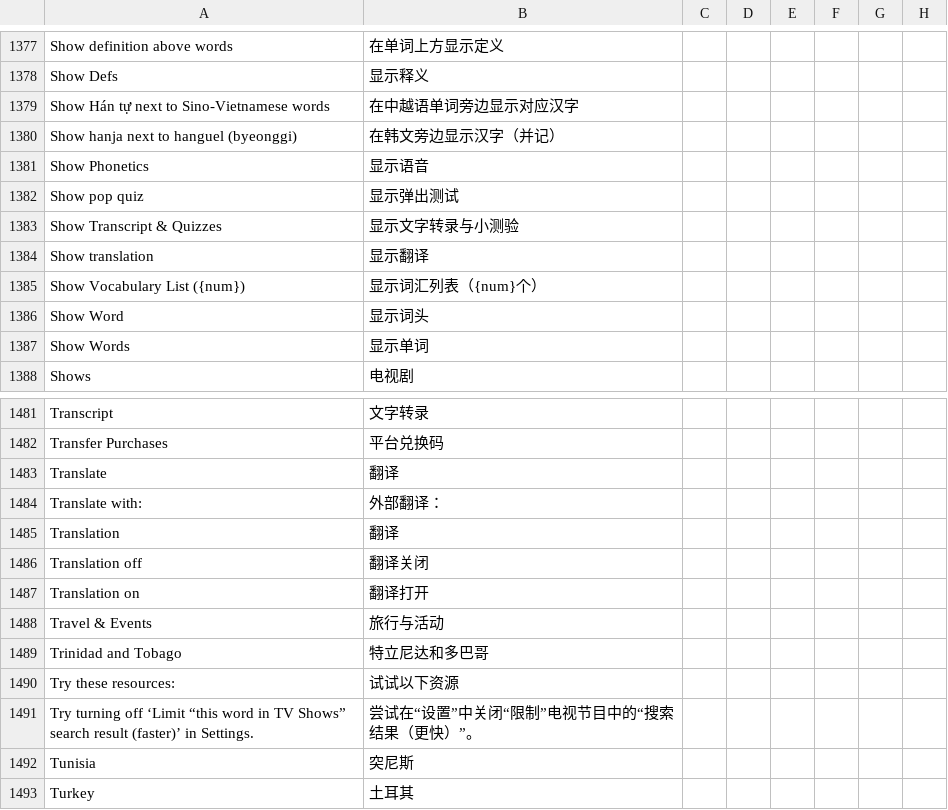
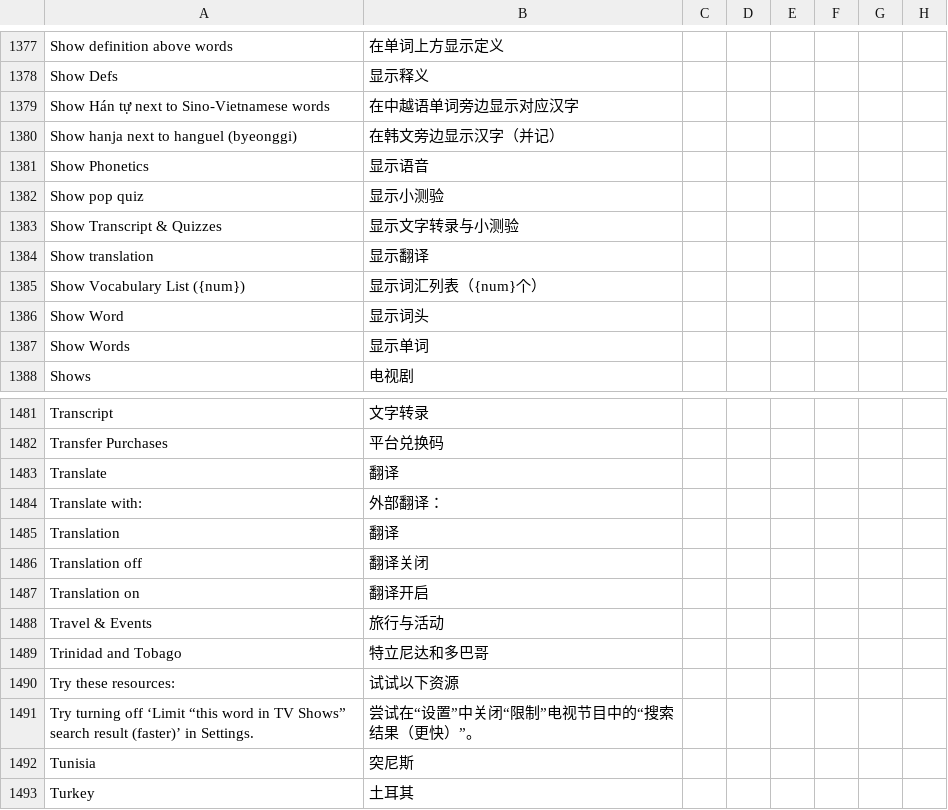
Before and after one commit to jaguar-person/zero-to-hero-nuxt, a CSV file: lib/translations.csv, drawn as a sheet; only a part is shown, gaps mark what is left out; the diff covers the shown part only; the diff names each change by its address in the sheet, - before the commit and + after, or states it on an @@ line.

```diff
--- a/lib/translations.csv
+++ b/lib/translations.csv
-B1382: 显示弹出测试
+B1382: 显示小测验
-B1487: 翻译打开
+B1487: 翻译开启
```
Also changed, not shown: 7 added rows and 4 edited cells elsewhere in this file, 4 other files.
